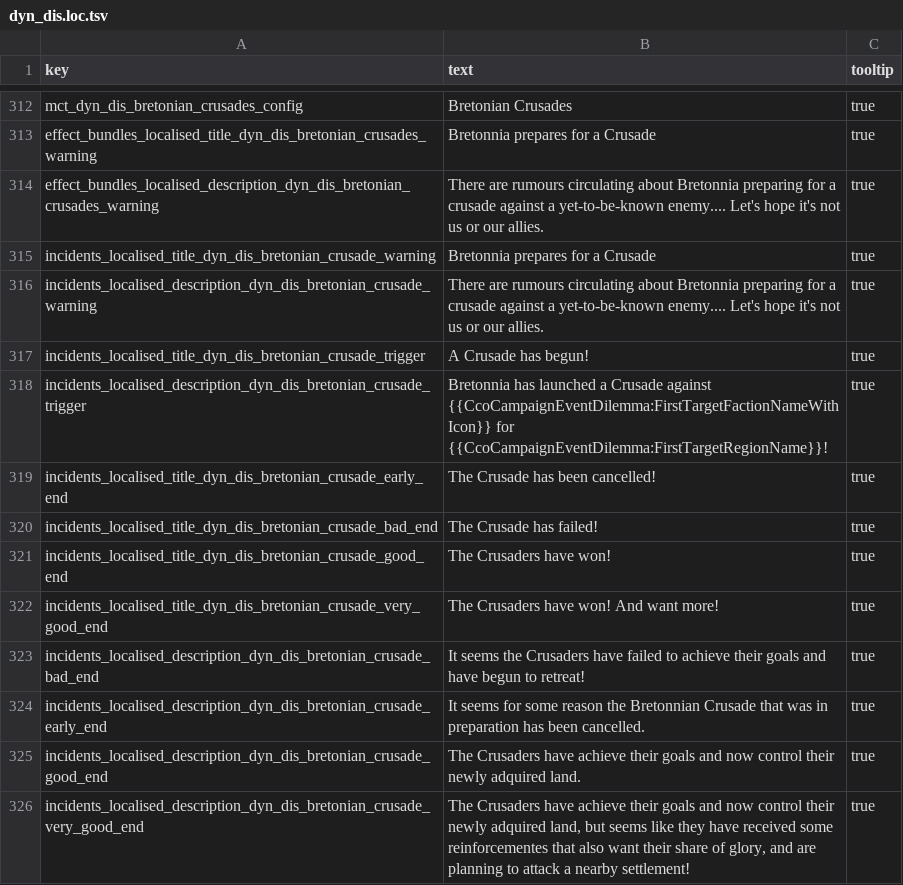
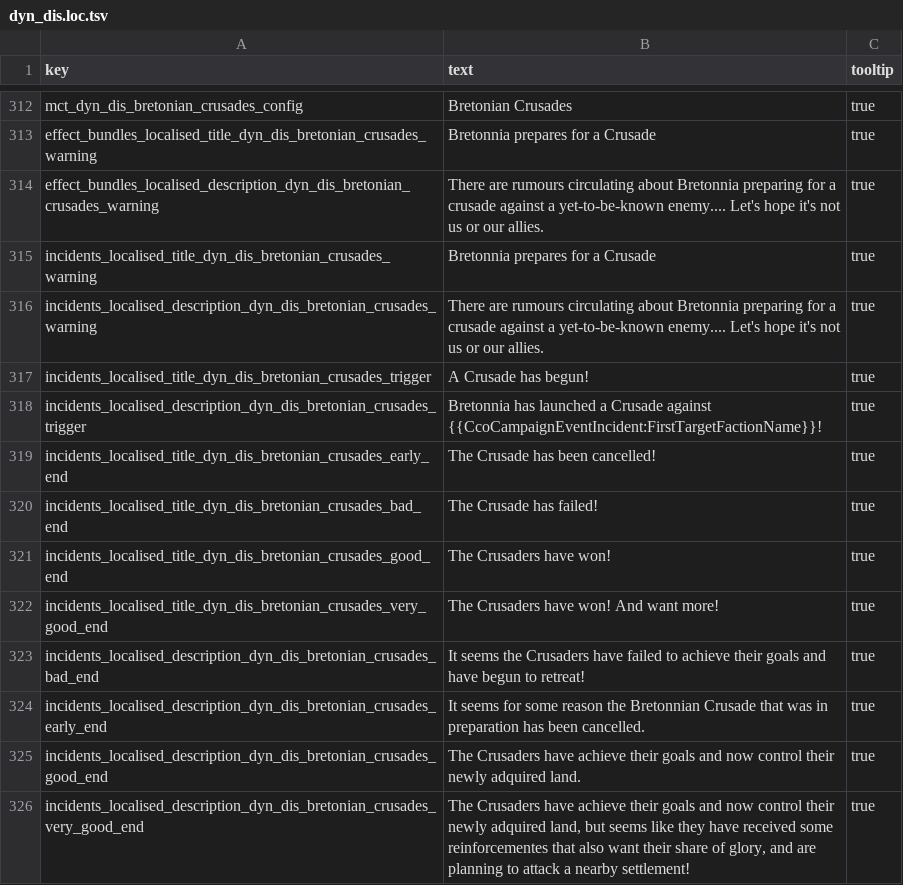
Before and after one commit to Frodo45127/tww3_dynamic_disasters, a TSV file: text/db/dyn_dis.loc.tsv, drawn as a sheet; only a part is shown, gaps mark what is left out.

Commit message:
Fixes for the bretonian crusades.

```diff
--- a/text/db/dyn_dis.loc.tsv
+++ b/text/db/dyn_dis.loc.tsv
@@ -314,13 +314,13 @@ effect_bundles_localised_title_dyn_dis_bretonian_crusades_warning	Bretonnia prep
 effect_bundles_localised_description_dyn_dis_bretonian_crusades_warning	There are rumours circulating about Bretonnia preparing for a crusade against a yet-to-be-known enemy.... Let's hope it's not us or our allies.	true
-incidents_localised_title_dyn_dis_bretonian_crusade_warning	Bretonnia prepares for a Crusade	true
-incidents_localised_description_dyn_dis_bretonian_crusade_warning	There are rumours circulating about Bretonnia preparing for a crusade against a yet-to-be-known enemy.... Let's hope it's not us or our allies.	true
-incidents_localised_title_dyn_dis_bretonian_crusade_trigger	A Crusade has begun!	true
-incidents_localised_description_dyn_dis_bretonian_crusade_trigger	Bretonnia has launched a Crusade against {{CcoCampaignEventDilemma:FirstTargetFactionNameWithIcon}} for {{CcoCampaignEventDilemma:FirstTargetRegionName}}!	true
-incidents_localised_title_dyn_dis_bretonian_crusade_early_end	The Crusade has been cancelled!	true
-incidents_localised_title_dyn_dis_bretonian_crusade_bad_end	The Crusade has failed!	true
-incidents_localised_title_dyn_dis_bretonian_crusade_good_end	The Crusaders have won!	true
-incidents_localised_title_dyn_dis_bretonian_crusade_very_good_end	The Crusaders have won! And want more!	true
-incidents_localised_description_dyn_dis_bretonian_crusade_bad_end	It seems the Crusaders have failed to achieve their goals and have begun to retreat!	true
-incidents_localised_description_dyn_dis_bretonian_crusade_early_end	It seems for some reason the Bretonnian Crusade that was in preparation has been cancelled.	true
-incidents_localised_description_dyn_dis_bretonian_crusade_good_end	The Crusaders have achieve their goals and now control their newly adquired land.	true
-incidents_localised_description_dyn_dis_bretonian_crusade_very_good_end	The Crusaders have achieve their goals and now control their newly adquired land, but seems like they have received some reinforcementes that also want their share of glory, and are planning to attack a nearby settlement!	true
+incidents_localised_title_dyn_dis_bretonian_crusades_warning	Bretonnia prepares for a Crusade	true
+incidents_localised_description_dyn_dis_bretonian_crusades_warning	There are rumours circulating about Bretonnia preparing for a crusade against a yet-to-be-known enemy.... Let's hope it's not us or our allies.	true
+incidents_localised_title_dyn_dis_bretonian_crusades_trigger	A Crusade has begun!	true
+incidents_localised_description_dyn_dis_bretonian_crusades_trigger	Bretonnia has launched a Crusade against {{CcoCampaignEventIncident:FirstTargetFactionName}}!	true
+incidents_localised_title_dyn_dis_bretonian_crusades_early_end	The Crusade has been cancelled!	true
+incidents_localised_title_dyn_dis_bretonian_crusades_bad_end	The Crusade has failed!	true
+incidents_localised_title_dyn_dis_bretonian_crusades_good_end	The Crusaders have won!	true
+incidents_localised_title_dyn_dis_bretonian_crusades_very_good_end	The Crusaders have won! And want more!	true
+incidents_localised_description_dyn_dis_bretonian_crusades_bad_end	It seems the Crusaders have failed to achieve their goals and have begun to retreat!	true
+incidents_localised_description_dyn_dis_bretonian_crusades_early_end	It seems for some reason the Bretonnian Crusade that was in preparation has been cancelled.	true
+incidents_localised_description_dyn_dis_bretonian_crusades_good_end	The Crusaders have achieve their goals and now control their newly adquired land.	true
+incidents_localised_description_dyn_dis_bretonian_crusades_very_good_end	The Crusaders have achieve their goals and now control their newly adquired land, but seems like they have received some reinforcementes that also want their share of glory, and are planning to attack a nearby settlement!	true
```
Also changed, not shown: db/incidents_tables/dyn_dis.tsv, 2 other files.
